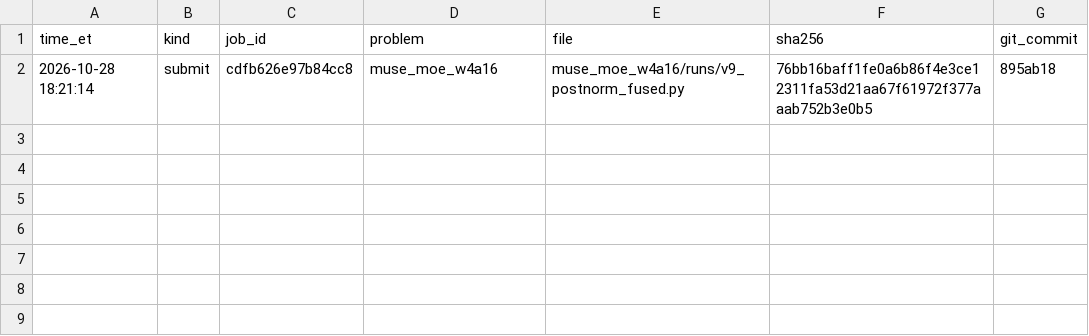
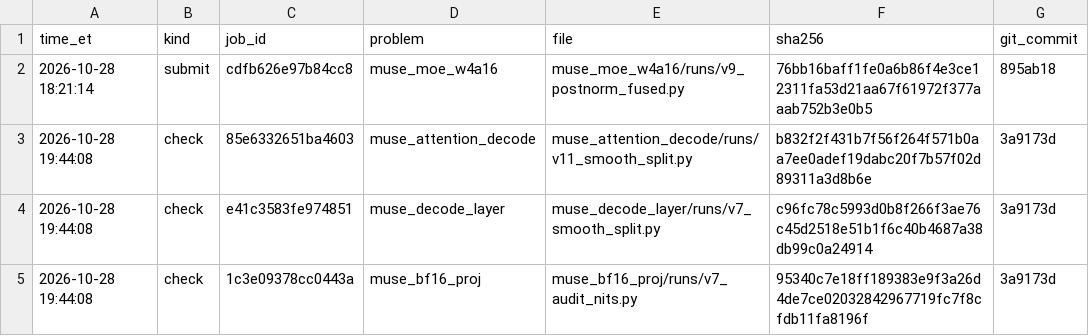
Before and after one commit to arman-dogru/open-kernel-challenge, a TSV file: sends.tsv, drawn as a sheet.

Commit message:
sends.tsv: audit-r2-fixes checks

```diff
--- a/sends.tsv
+++ b/sends.tsv
@@ -2 +2,4 @@ time_et	kind	job_id	problem	file	sha256	git_commit
 2026-10-28 18:21:14	submit	cdfb626e97b84cc8	muse_moe_w4a16	muse_moe_w4a16/runs/v9_postnorm_fused.py	76bb16baff1fe0a6b86f4e3ce12311fa53d21aa67f61972f377aaab752b3e0b5	895ab18
+2026-10-28 19:44:08	check	85e6332651ba4603	muse_attention_decode	muse_attention_decode/runs/v11_smooth_split.py	b832f2f431b7f56f264f571b0aa7ee0adef19dabc20f7b57f02d89311a3d8b6e	3a9173d
+2026-10-28 19:44:08	check	e41c3583fe974851	muse_decode_layer	muse_decode_layer/runs/v7_smooth_split.py	c96fc78c5993d0b8f266f3ae76c45d2518e51b1f6c40b4687a38db99c0a24914	3a9173d
+2026-10-28 19:44:08	check	1c3e09378cc0443a	muse_bf16_proj	muse_bf16_proj/runs/v7_audit_nits.py	95340c7e18ff189383e9f3a26d4de7ce02032842967719fc7f8cfdb11fa8196f	3a9173d
```
